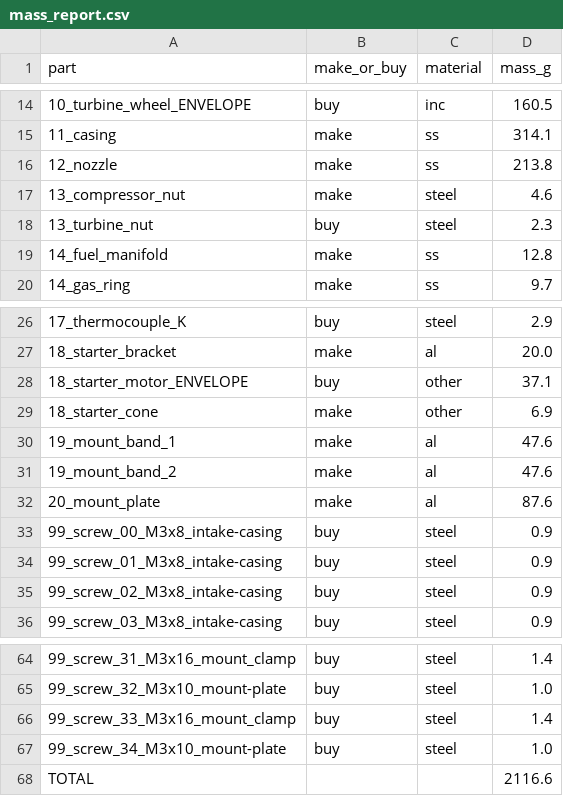
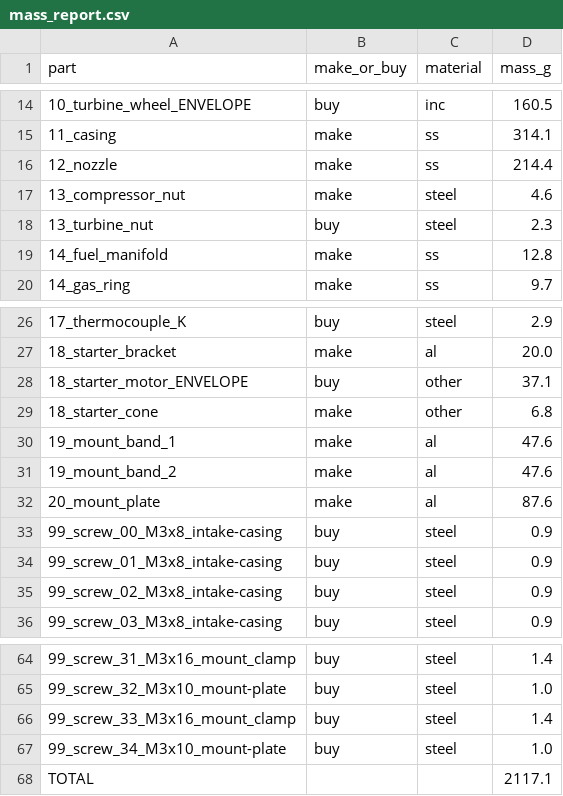
Before and after one commit to JinxedAgain/AI_Claude, a CSV file: rc-turbine/cad/out/mass_report.csv, drawn as a sheet; only a part is shown, gaps mark what is left out.

```diff
--- a/rc-turbine/cad/out/mass_report.csv
+++ b/rc-turbine/cad/out/mass_report.csv
@@ -15,3 +15,3 @@ part,make_or_buy,material,mass_g
 11_casing,make,ss,314.1
-12_nozzle,make,ss,213.8
+12_nozzle,make,ss,214.4
 13_compressor_nut,make,steel,4.6
@@ -28,3 +28,3 @@ part,make_or_buy,material,mass_g
 18_starter_motor_ENVELOPE,buy,other,37.1
-18_starter_cone,make,other,6.9
+18_starter_cone,make,other,6.8
 19_mount_band_1,make,al,47.6
@@ -67,2 +67,2 @@ part,make_or_buy,material,mass_g
 99_screw_34_M3x10_mount-plate,buy,steel,1.0
-TOTAL,,,2116.6
+TOTAL,,,2117.1
```
Also changed, not shown: 49 other files.
